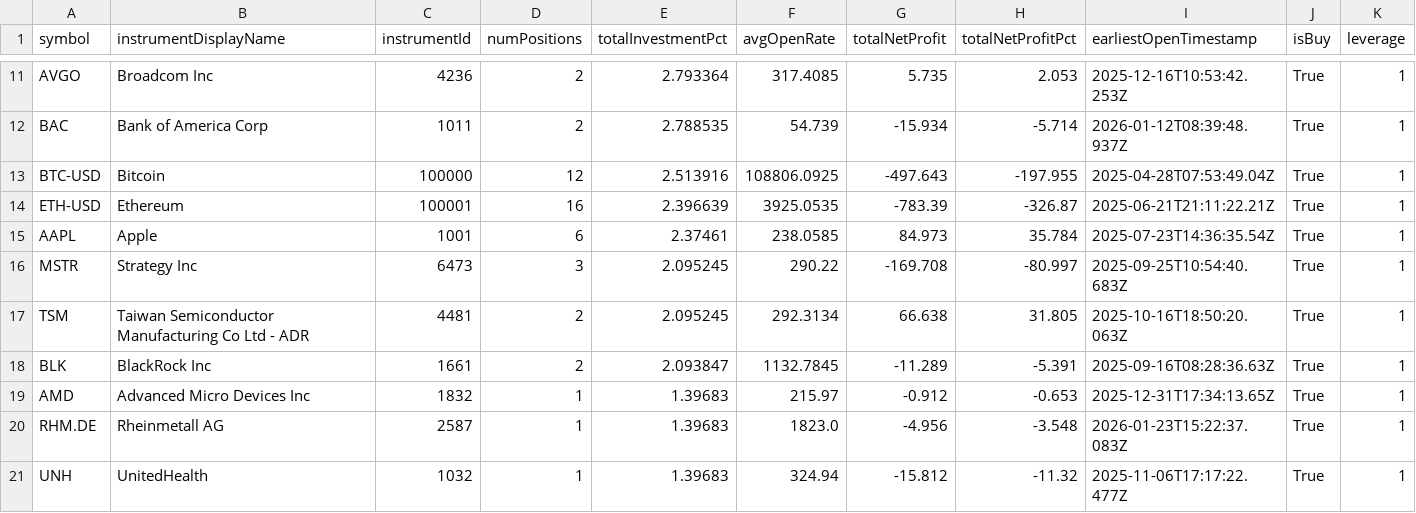
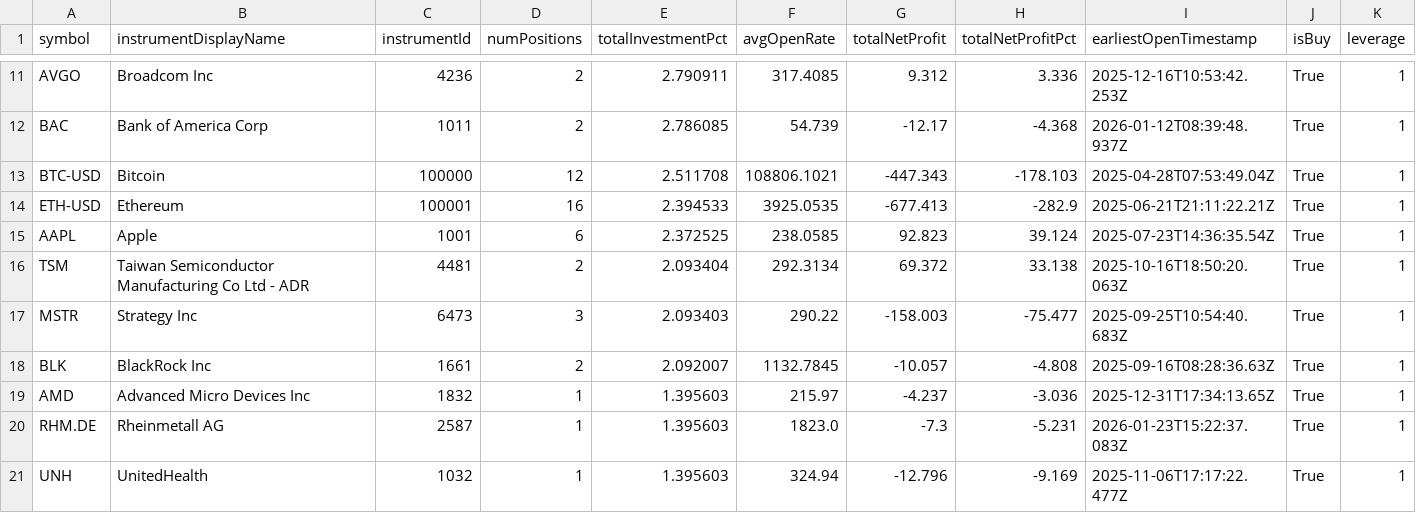
Before and after one commit to weirdapps/etorotrade, a CSV file: yahoofinance/input/portfolio.csv, drawn as a sheet; only a part is shown, gaps mark what is left out; removed rows and columns are numbered as before the commit, all else as after; rows hold the shown columns only; the diff covers the shown part only; the diff names each change by its address in the sheet, - before the commit and + after, or states it on an @@ line.

```diff
--- a/yahoofinance/input/portfolio.csv
+++ b/yahoofinance/input/portfolio.csv
-E11 (totalInvestmentPct): 2.793364
+E11 (totalInvestmentPct): 2.790911
-G11 (totalNetProfit): 5.735
+G11 (totalNetProfit): 9.312
-H11 (totalNetProfitPct): 2.053
+H11 (totalNetProfitPct): 3.336
-E12 (totalInvestmentPct): 2.788535
+E12 (totalInvestmentPct): 2.786085
-G12 (totalNetProfit): -15.934
+G12 (totalNetProfit): -12.17
-H12 (totalNetProfitPct): -5.714
+H12 (totalNetProfitPct): -4.368
-E13 (totalInvestmentPct): 2.513916
+E13 (totalInvestmentPct): 2.511708
-F13 (avgOpenRate): 108806.0925
+F13 (avgOpenRate): 108806.1021
-G13 (totalNetProfit): -497.643
+G13 (totalNetProfit): -447.343
-H13 (totalNetProfitPct): -197.955
+H13 (totalNetProfitPct): -178.103
-E14 (totalInvestmentPct): 2.396639
+E14 (totalInvestmentPct): 2.394533
-G14 (totalNetProfit): -783.39
+G14 (totalNetProfit): -677.413
-H14 (totalNetProfitPct): -326.87
+H14 (totalNetProfitPct): -282.9
-E15 (totalInvestmentPct): 2.37461
+E15 (totalInvestmentPct): 2.372525
-G15 (totalNetProfit): 84.973
+G15 (totalNetProfit): 92.823
-H15 (totalNetProfitPct): 35.784
+H15 (totalNetProfitPct): 39.124
-row 16: MSTR | Strategy Inc | 6473 | 3 | 2.095245 | 290.22 | -169.708 | -80.997 | 2025-09-25T10:54:40.683Z | True | 1
-E16 (totalInvestmentPct): 2.095245
+E16 (totalInvestmentPct): 2.093404
-G16 (totalNetProfit): 66.638
+G16 (totalNetProfit): 69.372
-H16 (totalNetProfitPct): 31.805
+H16 (totalNetProfitPct): 33.138
+row 17: MSTR | Strategy Inc | 6473 | 3 | 2.093403 | 290.22 | -158.003 | -75.477 | 2025-09-25T10:54:40.683Z | True | 1
-E18 (totalInvestmentPct): 2.093847
+E18 (totalInvestmentPct): 2.092007
-G18 (totalNetProfit): -11.289
+G18 (totalNetProfit): -10.057
-H18 (totalNetProfitPct): -5.391
+H18 (totalNetProfitPct): -4.808
-E19:E21 (totalInvestmentPct): 1.39683
+E19:E21 (totalInvestmentPct): 1.395603
-G19 (totalNetProfit): -0.912
+G19 (totalNetProfit): -4.237
-H19 (totalNetProfitPct): -0.653
+H19 (totalNetProfitPct): -3.036
-G20 (totalNetProfit): -4.956
+G20 (totalNetProfit): -7.3
-H20 (totalNetProfitPct): -3.548
+H20 (totalNetProfitPct): -5.231
-G21 (totalNetProfit): -15.812
+G21 (totalNetProfit): -12.796
-H21 (totalNetProfitPct): -11.32
+H21 (totalNetProfitPct): -9.169
```
Also changed, not shown: 72 edited cells elsewhere in this file, yahoofinance/output/etoro.csv, yahoofinance/output/portfolio.csv.
